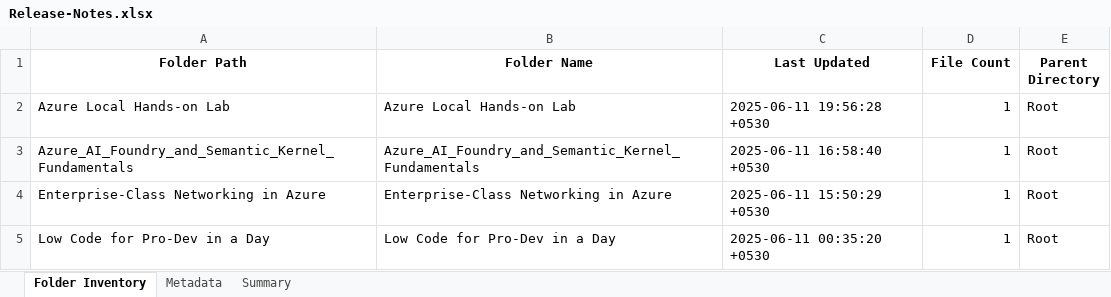
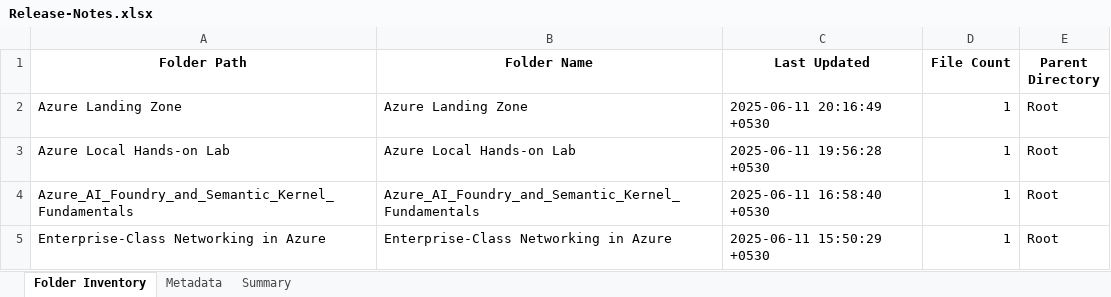
Before and after one commit to shivamujawame/MS-Innovation-Release-Notes, an Excel workbook: Release-Notes.xlsx, sheet Folder Inventory, drawn as a sheet; only a part is shown; the shorter side is filled out with more unchanged rows; values as stored, in another font and other column widths than the file's, no borders; the diff names each change by its address in the sheet, - before the commit and + after, or states it on an @@ line.

```diff
--- a/Release-Notes.xlsx (sheet Folder Inventory)
+++ b/Release-Notes.xlsx (sheet Folder Inventory)
+row 2: Azure Landing Zone | Azure Landing Zone | 2025-06-11 20:16:49 +0530 | 1 | Root
```
Also changed, not shown: sheet Summary, sheet Metadata.
